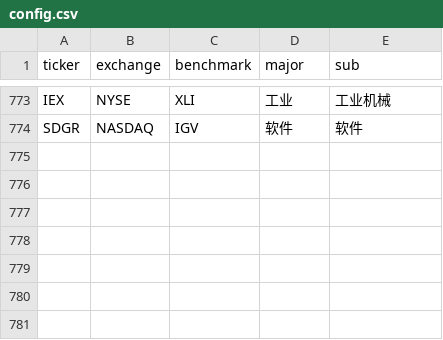
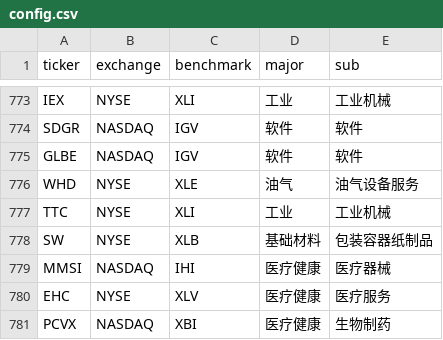
Before and after one commit to coopofficialaaron-cmd/Trend_Tracking_Cld, a CSV file: config.csv, drawn as a sheet; only a part is shown, gaps mark what is left out; the diff names each change by its address in the sheet, - before the commit and + after, or states it on an @@ line.

```diff
--- a/config.csv
+++ b/config.csv
+row 775: GLBE | NASDAQ | IGV | 软件 | 软件
+row 776: WHD | NYSE | XLE | 油气 | 油气设备服务
+row 777: TTC | NYSE | XLI | 工业 | 工业机械
+row 778: SW | NYSE | XLB | 基础材料 | 包装容器纸制品
+row 779: MMSI | NASDAQ | IHI | 医疗健康 | 医疗器械
+row 780: EHC | NYSE | XLV | 医疗健康 | 医疗服务
+row 781: PCVX | NASDAQ | XBI | 医疗健康 | 生物制药
```
